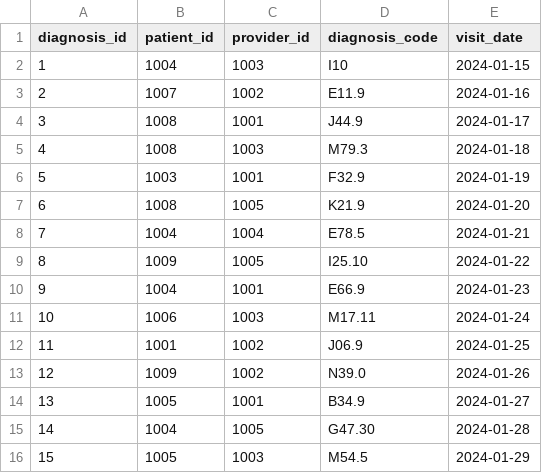
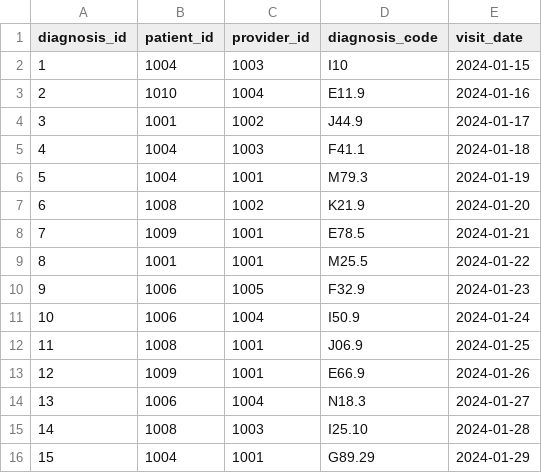
Before and after one commit to syda-ai/syda, a CSV file: examples/database_integration/output/load_schemas/diagnosis.csv, drawn as a sheet; only a part is shown; the diff covers the shown part only.

```diff
--- a/examples/database_integration/output/load_schemas/diagnosis.csv
+++ b/examples/database_integration/output/load_schemas/diagnosis.csv
@@ -2,15 +2,15 @@ diagnosis_id,patient_id,provider_id,diagnosis_code,visit_date
 1,1004,1003,I10,2024-01-15
-2,1007,1002,E11.9,2024-01-16
-3,1008,1001,J44.9,2024-01-17
-4,1008,1003,M79.3,2024-01-18
-5,1003,1001,F32.9,2024-01-19
-6,1008,1005,K21.9,2024-01-20
-7,1004,1004,E78.5,2024-01-21
-8,1009,1005,I25.10,2024-01-22
-9,1004,1001,E66.9,2024-01-23
-10,1006,1003,M17.11,2024-01-24
-11,1001,1002,J06.9,2024-01-25
-12,1009,1002,N39.0,2024-01-26
-13,1005,1001,B34.9,2024-01-27
-14,1004,1005,G47.30,2024-01-28
-15,1005,1003,M54.5,2024-01-29
+2,1010,1004,E11.9,2024-01-16
+3,1001,1002,J44.9,2024-01-17
+4,1004,1003,F41.1,2024-01-18
+5,1004,1001,M79.3,2024-01-19
+6,1008,1002,K21.9,2024-01-20
+7,1009,1001,E78.5,2024-01-21
+8,1001,1001,M25.5,2024-01-22
+9,1006,1005,F32.9,2024-01-23
+10,1006,1004,I50.9,2024-01-24
+11,1008,1001,J06.9,2024-01-25
+12,1009,1001,E66.9,2024-01-26
+13,1006,1004,N18.3,2024-01-27
+14,1008,1003,I25.10,2024-01-28
+15,1004,1001,G89.29,2024-01-29
```
Also changed, not shown: 14 edited cells elsewhere in this file, examples/database_integration/output/load_schemas/adjudication.csv, examples/database_integration/output/load_schemas/claim.csv, 21 other files.
